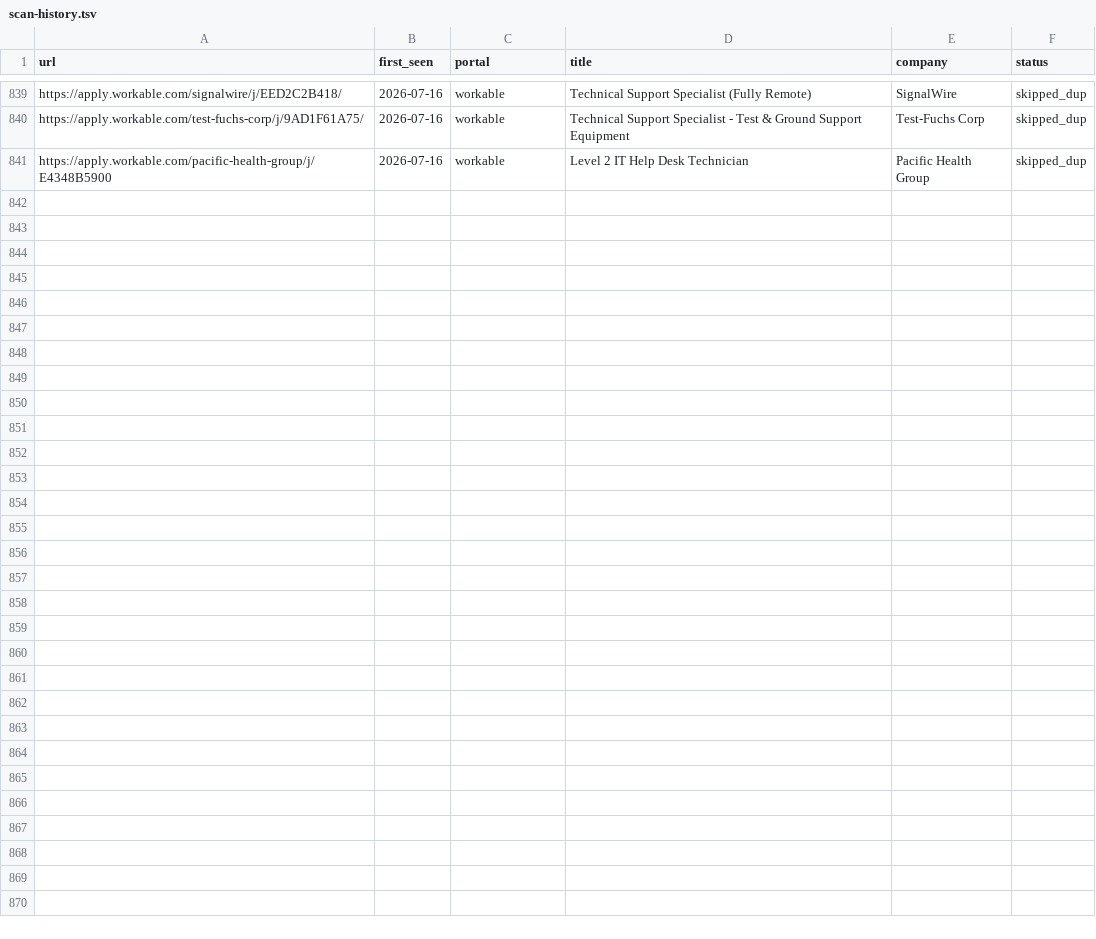
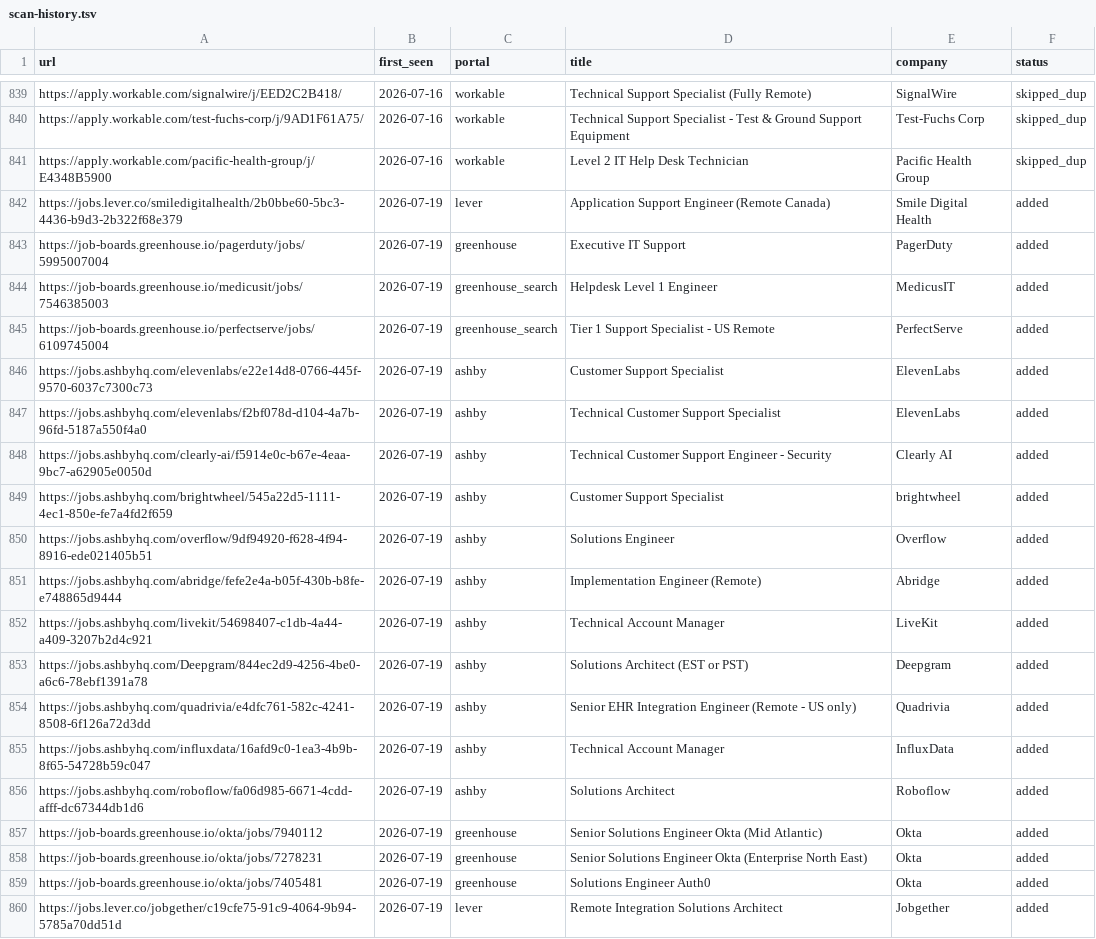
Before and after one commit to AdilovM/career-ops, a TSV file: data/scan-history.tsv, drawn as a sheet; only a part is shown, gaps mark what is left out; the diff covers the shown part only; the diff names each change by its address in the sheet, - before the commit and + after, or states it on an @@ line.

```diff
--- a/data/scan-history.tsv
+++ b/data/scan-history.tsv
+row 842: https://jobs.lever.co/smiledigitalhealth/2b0bbe60-5bc3-4436-b9d3-2b322f68e379 | 2026-07-19 | lever | Application Support Engineer (Remote Canada) | Smile Digital Health | added
+row 843: https://job-boards.greenhouse.io/pagerduty/jobs/5995007004 | 2026-07-19 | greenhouse | Executive IT Support | PagerDuty | added
+row 844: https://job-boards.greenhouse.io/medicusit/jobs/7546385003 | 2026-07-19 | greenhouse_search | Helpdesk Level 1 Engineer | MedicusIT | added
+row 845: https://job-boards.greenhouse.io/perfectserve/jobs/6109745004 | 2026-07-19 | greenhouse_search | Tier 1 Support Specialist - US Remote | PerfectServe | added
+row 846: https://jobs.ashbyhq.com/elevenlabs/e22e14d8-0766-445f-9570-6037c7300c73 | 2026-07-19 | ashby | Customer Support Specialist | ElevenLabs | added
+row 847: https://jobs.ashbyhq.com/elevenlabs/f2bf078d-d104-4a7b-96fd-5187a550f4a0 | 2026-07-19 | ashby | Technical Customer Support Specialist | ElevenLabs | added
+row 848: https://jobs.ashbyhq.com/clearly-ai/f5914e0c-b67e-4eaa-9bc7-a62905e0050d | 2026-07-19 | ashby | Technical Customer Support Engineer - Security | Clearly AI | added
+row 849: https://jobs.ashbyhq.com/brightwheel/545a22d5-1111-4ec1-850e-fe7a4fd2f659 | 2026-07-19 | ashby | Customer Support Specialist | brightwheel | added
+row 850: https://jobs.ashbyhq.com/overflow/9df94920-f628-4f94-8916-ede021405b51 | 2026-07-19 | ashby | Solutions Engineer | Overflow | added
+row 851: https://jobs.ashbyhq.com/abridge/fefe2e4a-b05f-430b-b8fe-e748865d9444 | 2026-07-19 | ashby | Implementation Engineer (Remote) | Abridge | added
+row 852: https://jobs.ashbyhq.com/livekit/54698407-c1db-4a44-a409-3207b2d4c921 | 2026-07-19 | ashby | Technical Account Manager | LiveKit | added
+row 853: https://jobs.ashbyhq.com/Deepgram/844ec2d9-4256-4be0-a6c6-78ebf1391a78 | 2026-07-19 | ashby | Solutions Architect (EST or PST) | Deepgram | added
+row 854: https://jobs.ashbyhq.com/quadrivia/e4dfc761-582c-4241-8508-6f126a72d3dd | 2026-07-19 | ashby | Senior EHR Integration Engineer (Remote - US only) | Quadrivia | added
+row 855: https://jobs.ashbyhq.com/influxdata/16afd9c0-1ea3-4b9b-8f65-54728b59c047 | 2026-07-19 | ashby | Technical Account Manager | InfluxData | added
+row 856: https://jobs.ashbyhq.com/roboflow/fa06d985-6671-4cdd-afff-dc67344db1d6 | 2026-07-19 | ashby | Solutions Architect | Roboflow | added
+row 857: https://job-boards.greenhouse.io/okta/jobs/7940112 | 2026-07-19 | greenhouse | Senior Solutions Engineer Okta (Mid Atlantic) | Okta | added
+row 858: https://job-boards.greenhouse.io/okta/jobs/7278231 | 2026-07-19 | greenhouse | Senior Solutions Engineer Okta (Enterprise North East) | Okta | added
+row 859: https://job-boards.greenhouse.io/okta/jobs/7405481 | 2026-07-19 | greenhouse | Solutions Engineer Auth0 | Okta | added
+row 860: https://jobs.lever.co/jobgether/c19cfe75-91c9-4064-9b94-5785a70dd51d | 2026-07-19 | lever | Remote Integration Solutions Architect | Jobgether | added
```
Also changed, not shown: 13 added rows elsewhere in this file, 1 other file.
